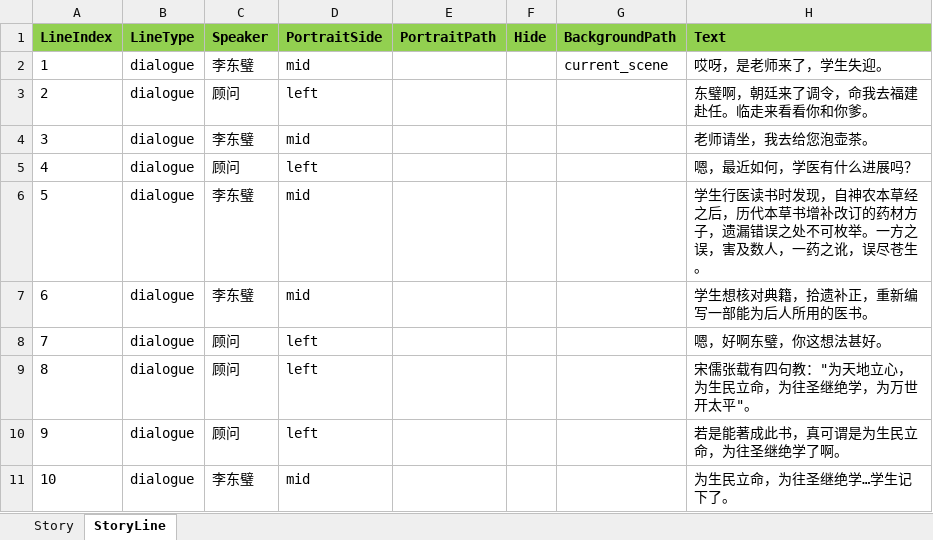
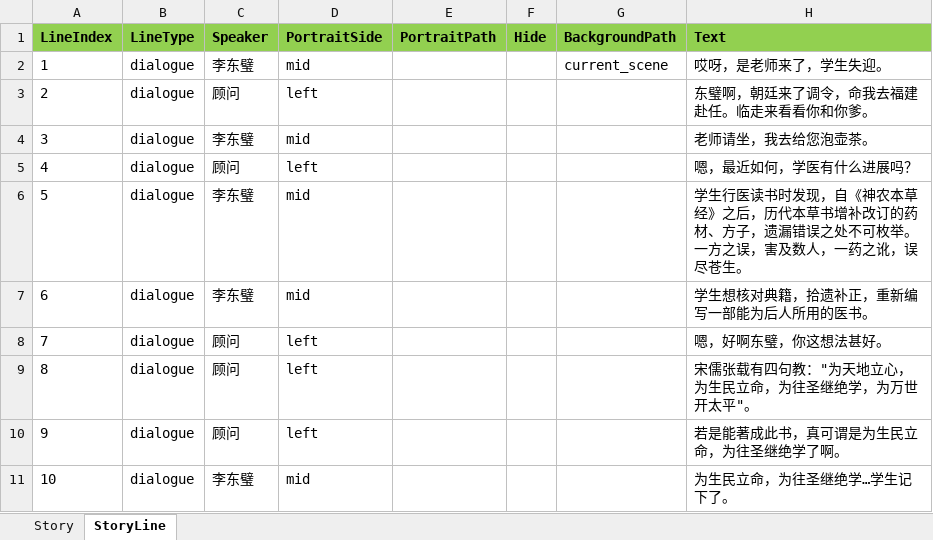
Before and after one commit to lqc19891229/Doctor, an Excel workbook: DataTables/DetailText/剧情/004_04辞别老师.xlsx, sheet StoryLine, drawn as a sheet; values as stored, in another font and other column widths than the file's, no borders; the diff names each change by its address in the sheet, - before the commit and + after, or states it on an @@ line.

```diff
--- a/DataTables/DetailText/剧情/004_04辞别老师.xlsx (sheet StoryLine)
+++ b/DataTables/DetailText/剧情/004_04辞别老师.xlsx (sheet StoryLine)
-H6 (Text): …发现，自神农本草经之后，历代本草书增补改订的药材方子，遗…
+H6 (Text): …发现，自《神农本草经》之后，历代本草书增补改订的药材、方子，遗…
```
Also changed, not shown: DataTables/DetailText/剧情/003第一次行医.xlsx, 1 other file.
